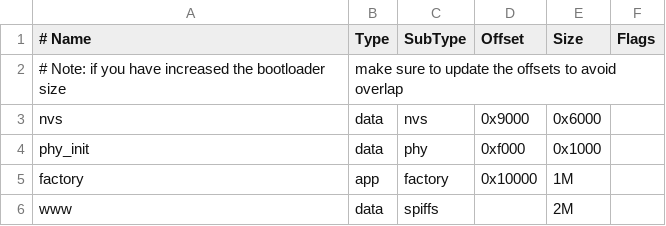
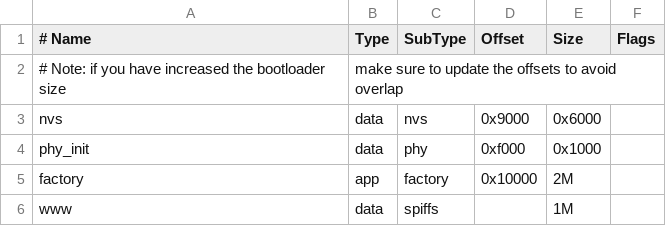
Before and after one commit to GreyStinger/esp32-net-station, a CSV file: partitions_custom.csv, drawn as a sheet.

```diff
--- a/partitions_custom.csv
+++ b/partitions_custom.csv
@@ -4,3 +4,3 @@ nvs,      data, nvs,     0x9000,  0x6000,
 phy_init, data, phy,     0xf000,  0x1000,
-factory,  app,  factory, 0x10000, 1M,
-www,      data, spiffs,  ,        2M,
+factory,  app,  factory, 0x10000, 2M,
+www,      data, spiffs,  ,        1M,
```
Also changed, not shown: 37 other files.
